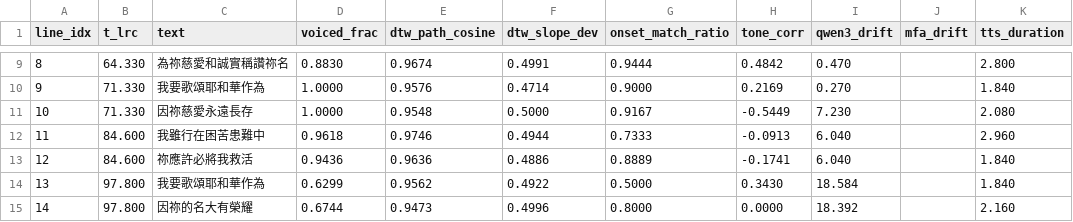
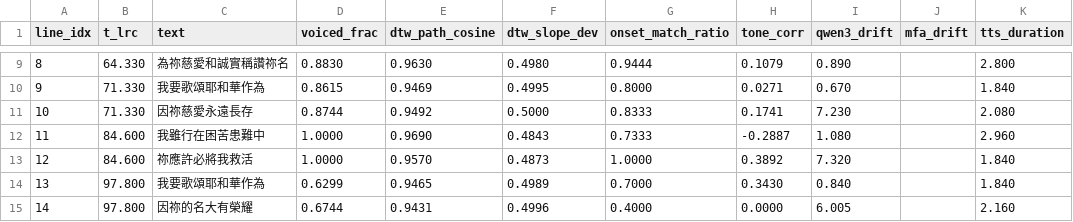
Before and after one commit to mhuang74/stream_of_worship, a CSV file: poc/experiment_output/wo_yao_yi_xin_cheng_xie_mi_247/signals.csv, drawn as a sheet; only a part is shown, gaps mark what is left out; the diff covers the shown part only; the diff names each change by its address in the sheet, - before the commit and + after, or states it on an @@ line.

```diff
--- a/poc/experiment_output/wo_yao_yi_xin_cheng_xie_mi_247/signals.csv
+++ b/poc/experiment_output/wo_yao_yi_xin_cheng_xie_mi_247/signals.csv
-E9 (dtw_path_cosine): 0.9674
+E9 (dtw_path_cosine): 0.9630
-F9 (dtw_slope_dev): 0.4991
+F9 (dtw_slope_dev): 0.4980
-H9 (tone_corr): 0.4842
+H9 (tone_corr): 0.1079
-I9 (qwen3_drift): 0.470
+I9 (qwen3_drift): 0.890
-D10 (voiced_frac): 1.0000
+D10 (voiced_frac): 0.8615
-E10 (dtw_path_cosine): 0.9576
+E10 (dtw_path_cosine): 0.9469
-F10 (dtw_slope_dev): 0.4714
+F10 (dtw_slope_dev): 0.4995
-G10 (onset_match_ratio): 0.9000
+G10 (onset_match_ratio): 0.8000
-H10 (tone_corr): 0.2169
+H10 (tone_corr): 0.0271
-I10 (qwen3_drift): 0.270
+I10 (qwen3_drift): 0.670
-D11 (voiced_frac): 1.0000
+D11 (voiced_frac): 0.8744
-E11 (dtw_path_cosine): 0.9548
+E11 (dtw_path_cosine): 0.9492
-G11 (onset_match_ratio): 0.9167
+G11 (onset_match_ratio): 0.8333
-H11 (tone_corr): -0.5449
+H11 (tone_corr): 0.1741
-D12 (voiced_frac): 0.9618
+D12 (voiced_frac): 1.0000
-E12 (dtw_path_cosine): 0.9746
+E12 (dtw_path_cosine): 0.9690
-F12 (dtw_slope_dev): 0.4944
+F12 (dtw_slope_dev): 0.4843
-H12 (tone_corr): -0.0913
+H12 (tone_corr): -0.2887
-I12 (qwen3_drift): 6.040
+I12 (qwen3_drift): 1.080
-D13 (voiced_frac): 0.9436
+D13 (voiced_frac): 1.0000
-E13 (dtw_path_cosine): 0.9636
+E13 (dtw_path_cosine): 0.9570
-F13 (dtw_slope_dev): 0.4886
+F13 (dtw_slope_dev): 0.4873
-G13 (onset_match_ratio): 0.8889
+G13 (onset_match_ratio): 1.0000
-H13 (tone_corr): -0.1741
+H13 (tone_corr): 0.3892
-I13 (qwen3_drift): 6.040
+I13 (qwen3_drift): 7.320
-E14 (dtw_path_cosine): 0.9562
+E14 (dtw_path_cosine): 0.9465
-F14 (dtw_slope_dev): 0.4922
+F14 (dtw_slope_dev): 0.4989
-G14 (onset_match_ratio): 0.5000
+G14 (onset_match_ratio): 0.7000
-I14 (qwen3_drift): 18.584
+I14 (qwen3_drift): 0.840
-E15 (dtw_path_cosine): 0.9473
+E15 (dtw_path_cosine): 0.9431
-G15 (onset_match_ratio): 0.8000
+G15 (onset_match_ratio): 0.4000
-I15 (qwen3_drift): 18.392
+I15 (qwen3_drift): 6.005
```
Also changed, not shown: 129 edited cells elsewhere in this file, poc/experiment_output/dan_dan_ai_mi_249/signals.csv, 4 other files.
